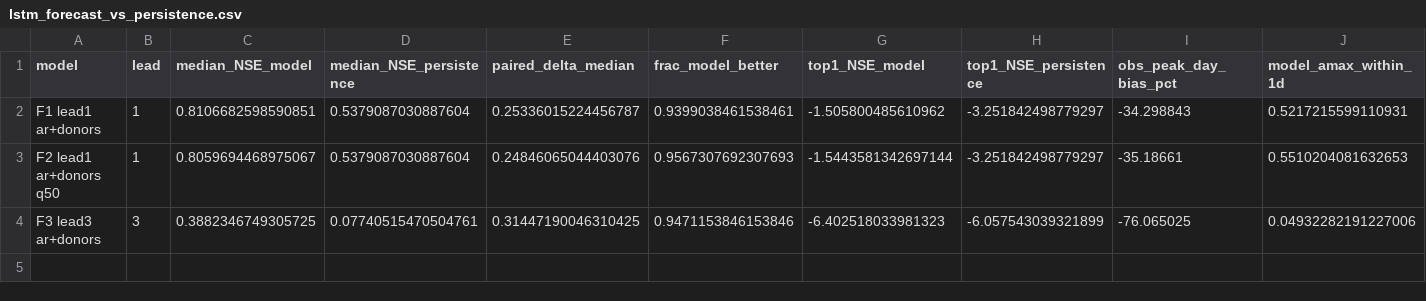
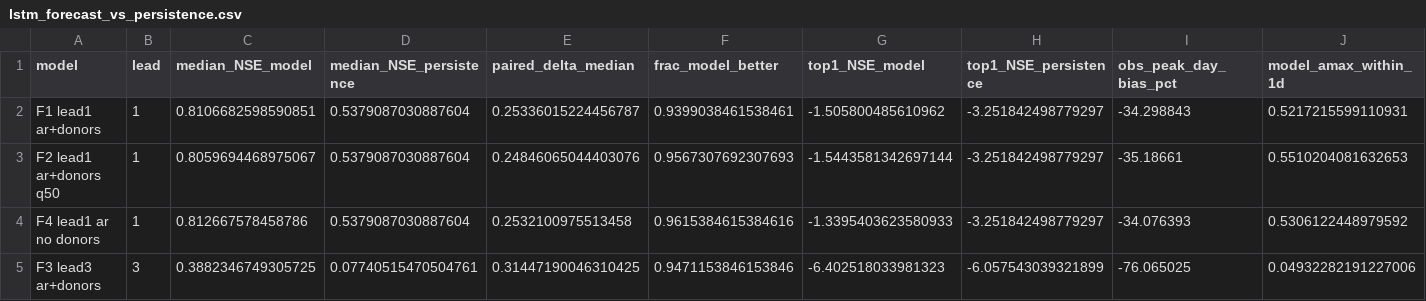
Before and after one commit to danielthomascooper/flood, a CSV file: experiments/results/lstm_forecast_vs_persistence.csv, drawn as a sheet; only a part is shown; rows hold the shown columns only; the diff names each change by its address in the sheet, - before the commit and + after, or states it on an @@ line.

```diff
--- a/experiments/results/lstm_forecast_vs_persistence.csv
+++ b/experiments/results/lstm_forecast_vs_persistence.csv
+row 4: F4 lead1 ar no donors | 1 | 0.812667578458786 | 0.5379087030887604 | 0.2532100975513458 | 0.9615384615384616 | -1.3395403623580933 | -3.251842498779297 | -34.076393 | 0.5306122448979592
```
Also changed, not shown: experiments/results/lstm_forecast_cards.csv, 5 other files.
